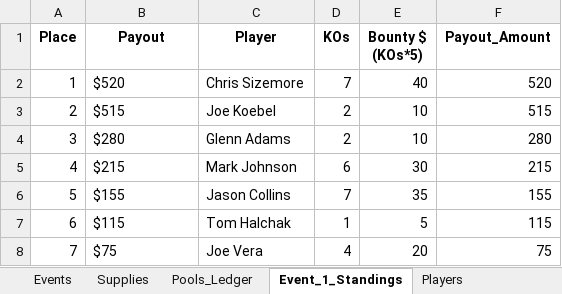
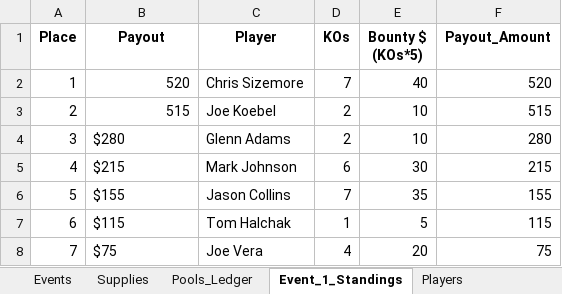
Before and after one commit to mmartuko15/wsop-league-app, an Excel workbook: tracker.xlsx, sheet Event_1_Standings, drawn as a sheet; only a part is shown; values as stored, in another font and other column widths than the file's, no borders; the diff names each change by its address in the sheet, - before the commit and + after, or states it on an @@ line.

```diff
--- a/tracker.xlsx (sheet Event_1_Standings)
+++ b/tracker.xlsx (sheet Event_1_Standings)
-B2 (Payout): $520
+B2 (Payout): 520
-B2:B3 alignment: left
+B2:B3 alignment: right
-B3 (Payout): $515
+B3 (Payout): 515
```
Also changed, not shown: sheet Pools_Ledger, sheet Series_BuyIns, sheet Supplies.
